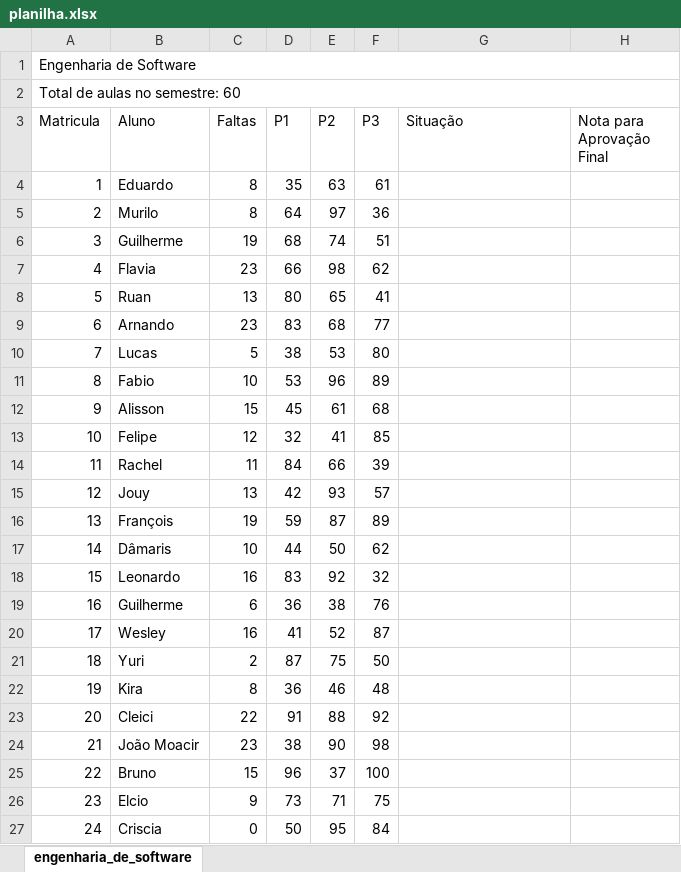
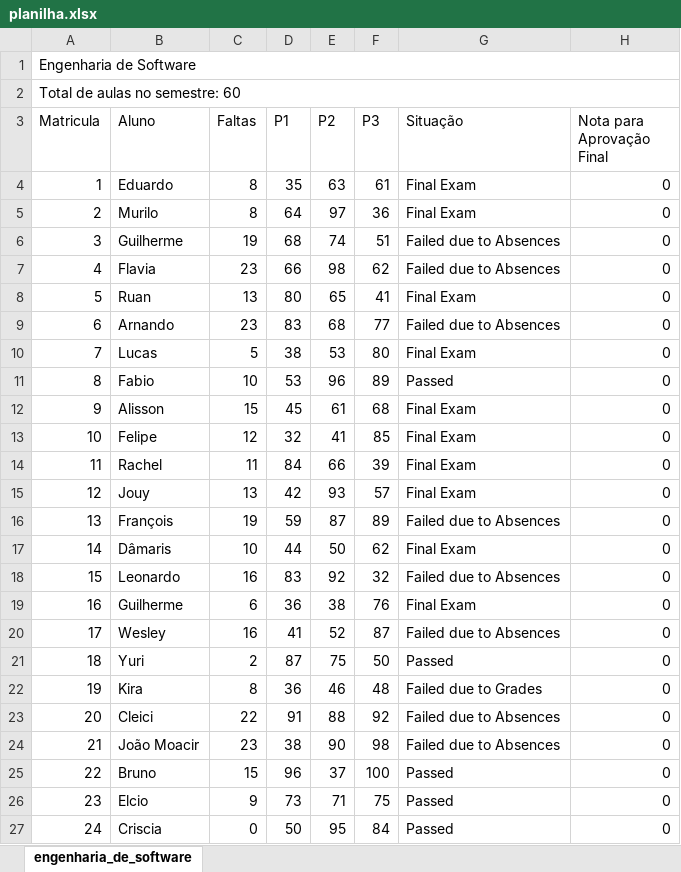
Before and after one commit to AliceA248/Desafio-Tunts.Rocks, an Excel workbook: planilha/planilha.xlsx, sheet engenharia_de_software, drawn as a sheet; values as stored, in another font and other column widths than the file's, no borders; the diff names each change by its address in the sheet, - before the commit and + after, or states it on an @@ line.

```diff
--- a/planilha/planilha.xlsx (sheet engenharia_de_software)
+++ b/planilha/planilha.xlsx (sheet engenharia_de_software)
-G4:G5 (Situação): (empty)
+G4:G5 (Situação): Final Exam
-H4:H27 (Nota para Aprovação Final): (empty)
+H4:H27 (Nota para Aprovação Final): 0
-G6:G7 (Situação): (empty)
+G6:G7 (Situação): Failed due to Absences
-G8 (Situação): (empty)
+G8 (Situação): Final Exam
-G9 (Situação): (empty)
+G9 (Situação): Failed due to Absences
-G10 (Situação): (empty)
+G10 (Situação): Final Exam
-G11 (Situação): (empty)
+G11 (Situação): Passed
-G12:G15 (Situação): (empty)
+G12:G15 (Situação): Final Exam
-G16 (Situação): (empty)
+G16 (Situação): Failed due to Absences
-G17 (Situação): (empty)
+G17 (Situação): Final Exam
-G18 (Situação): (empty)
+G18 (Situação): Failed due to Absences
-G19 (Situação): (empty)
+G19 (Situação): Final Exam
-G20 (Situação): (empty)
+G20 (Situação): Failed due to Absences
-G21 (Situação): (empty)
+G21 (Situação): Passed
-G22 (Situação): (empty)
+G22 (Situação): Failed due to Grades
-G23:G24 (Situação): (empty)
+G23:G24 (Situação): Failed due to Absences
-G25:G27 (Situação): (empty)
+G25:G27 (Situação): Passed
```
Also changed, not shown: 1 other file.
